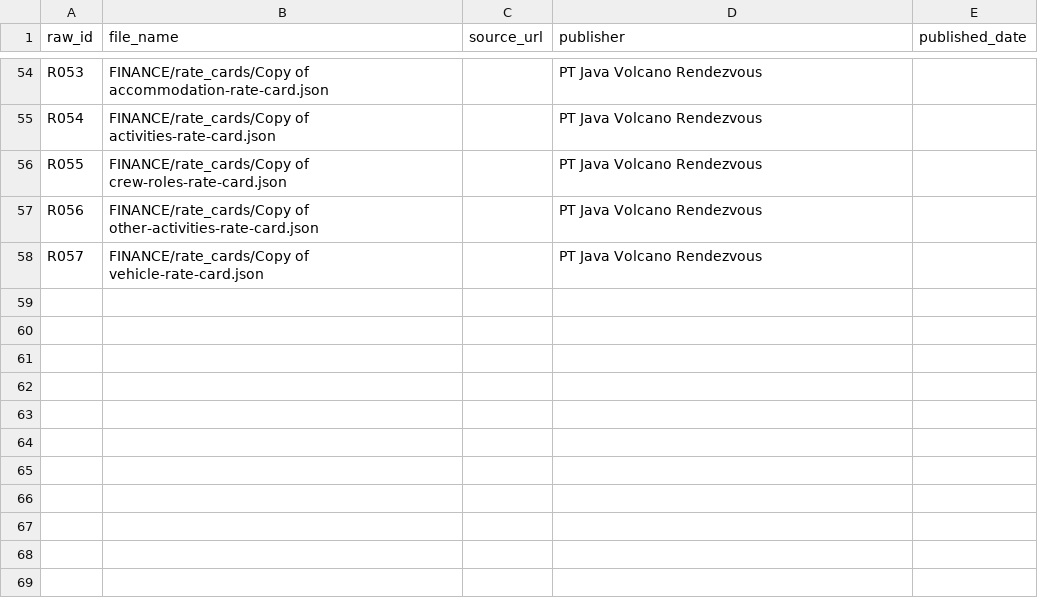
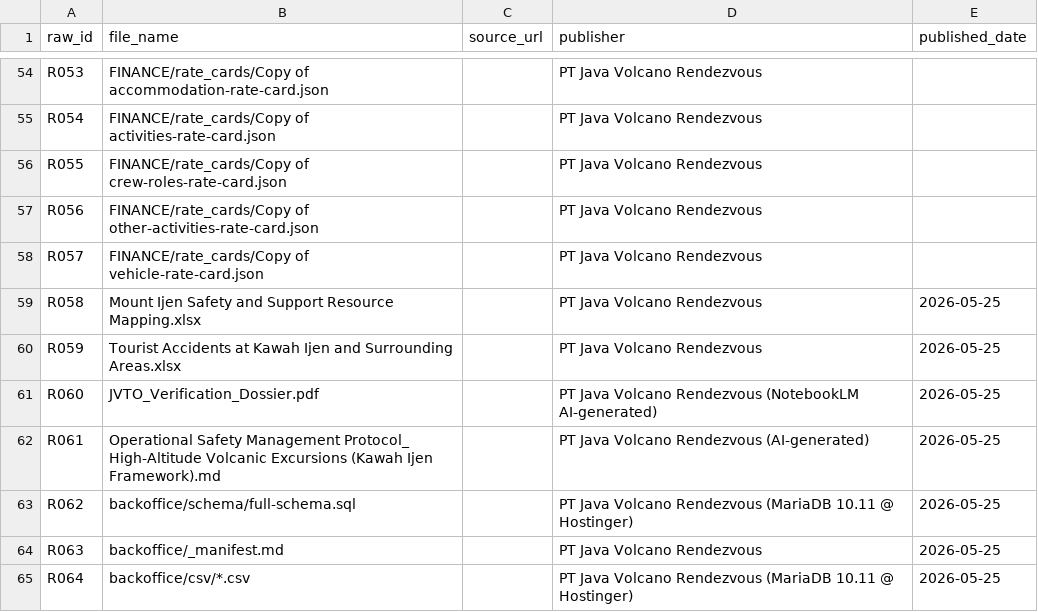
Before and after one commit to sambuko82/llm-wiki, a CSV file: raw/_manifest/source-url-index.csv, drawn as a sheet; only a part is shown, gaps mark what is left out.

```diff
--- a/raw/_manifest/source-url-index.csv
+++ b/raw/_manifest/source-url-index.csv
@@ -58 +58,8 @@ R056,FINANCE/rate_cards/Copy of other-activities-rate-card.json,,PT Java Volcano
 R057,FINANCE/rate_cards/Copy of vehicle-rate-card.json,,PT Java Volcano Rendezvous,
+R058,Mount Ijen Safety and Support Resource Mapping.xlsx,,PT Java Volcano Rendezvous,2026-05-25
+R059,Tourist Accidents at Kawah Ijen and Surrounding Areas.xlsx,,PT Java Volcano Rendezvous,2026-05-25
+R060,JVTO_Verification_Dossier.pdf,,PT Java Volcano Rendezvous (NotebookLM AI-generated),2026-05-25
+R061,Operational Safety Management Protocol_ High-Altitude Volcanic Excursions (Kawah Ijen Framework).md,,PT Java Volcano Rendezvous (AI-generated),2026-05-25
+R062,backoffice/schema/full-schema.sql,,PT Java Volcano Rendezvous (MariaDB 10.11 @ Hostinger),2026-05-25
+R063,backoffice/_manifest.md,,PT Java Volcano Rendezvous,2026-05-25
+R064,backoffice/csv/*.csv,,PT Java Volcano Rendezvous (MariaDB 10.11 @ Hostinger),2026-05-25
```
Also changed, not shown: raw/_manifest/ingest-status.csv, 3 other files.
